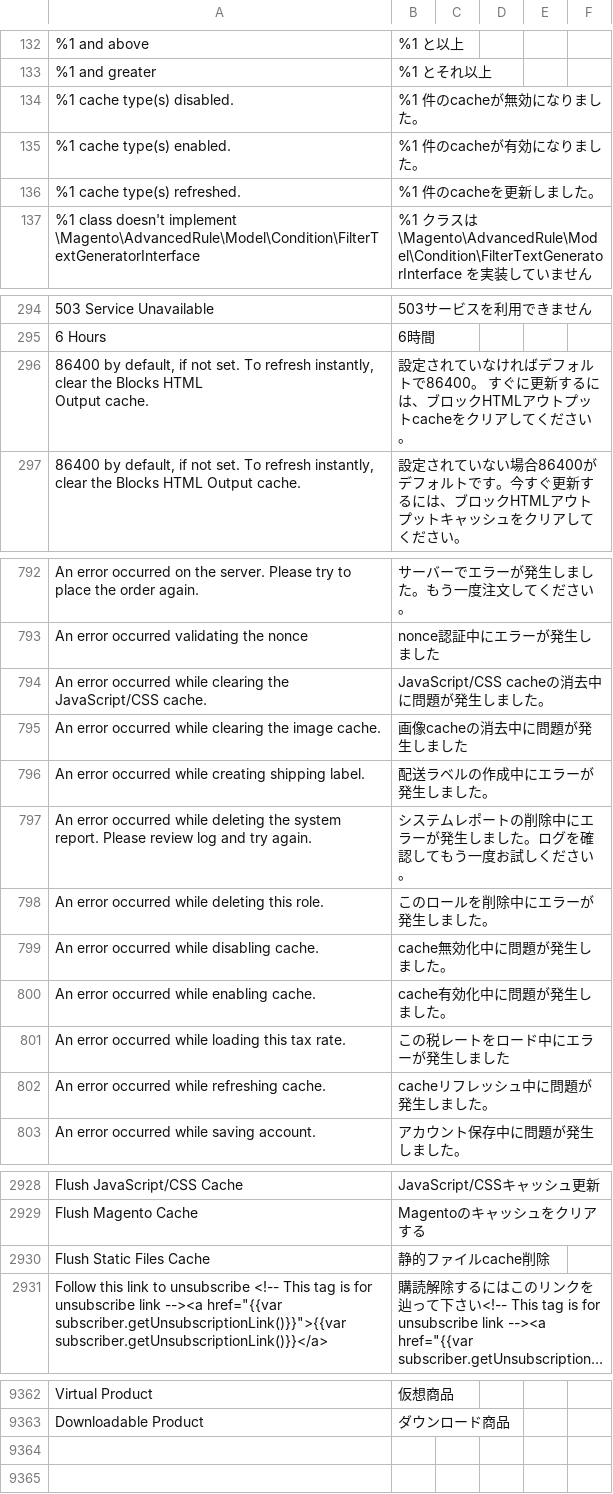
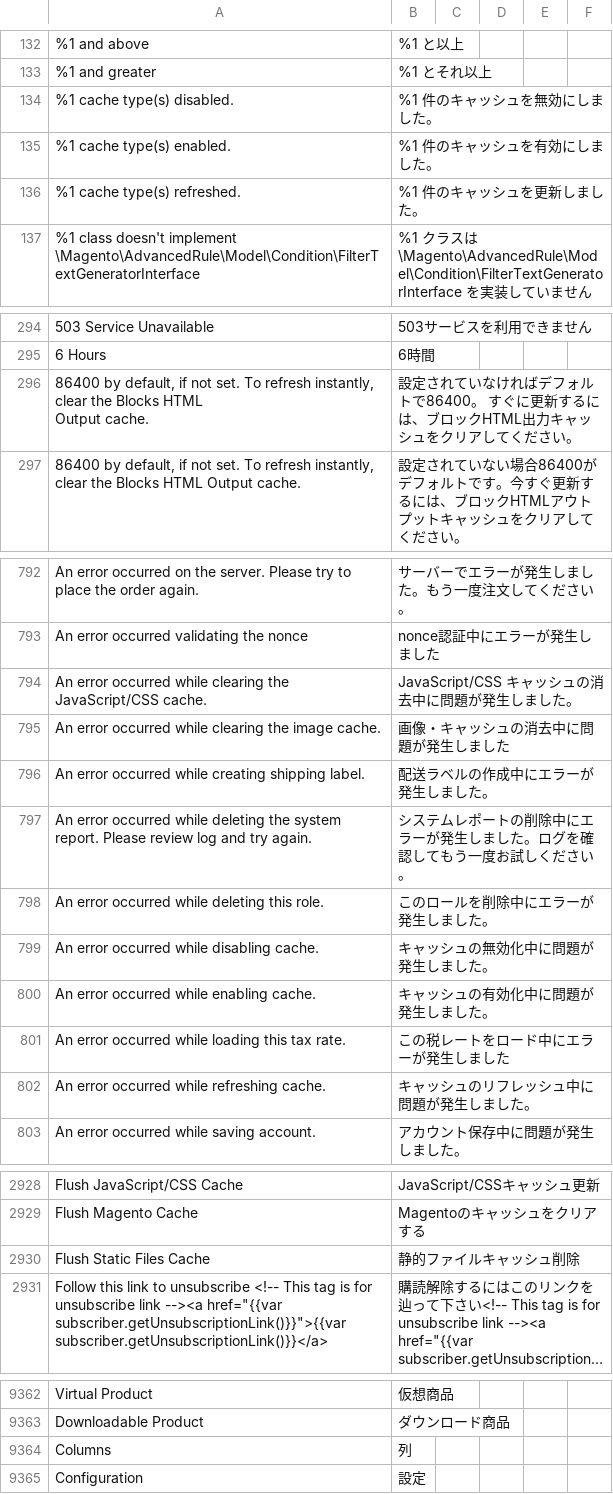
Before and after one commit to MisakiKitajima/m2-japaneselocale, a CSV file: ja_jp.csv, drawn as a sheet; only a part is shown, gaps mark what is left out; long unchanged cells end in …; the diff covers the shown part only; the diff names each change by its address in the sheet, - before the commit and + after, or states it on an @@ line.

Commit message:
Change translations.

```diff
--- a/ja_jp.csv
+++ b/ja_jp.csv
-B134: %1 件のcacheが無効になりました。
+B134: %1 件のキャッシュを無効にしました。
-B135: %1 件のcacheが有効になりました。
+B135: %1 件のキャッシュを有効にしました。
-B136: %1 件のcacheを更新しました。
+B136: %1 件のキャッシュを更新しました。
-B296: …ロックHTMLアウトプットcacheをクリア…
+B296: …ロックHTML出力キャッシュをクリア…
-B794: JavaScript/CSS cacheの消去中に問題が発生しました。
+B794: JavaScript/CSS キャッシュの消去中に問題が発生しました。
-B795: 画像cacheの消去中に問題が発生しました
+B795: 画像・キャッシュの消去中に問題が発生しました
-B799: cache無効化中に問題が発生しました。
+B799: キャッシュの無効化中に問題が発生しました。
-B800: cache有効化中に問題が発生しました。
+B800: キャッシュの有効化中に問題が発生しました。
-B802: cacheリフレッシュ中に問題が発生しました。
+B802: キャッシュのリフレッシュ中に問題が発生しました。
-B2930: 静的ファイルcache削除
+B2930: 静的ファイルキャッシュ削除
+row 9364: Columns | 列
+row 9365: Configuration | 設定
```
Also changed, not shown: 8 edited cells elsewhere in this file.
